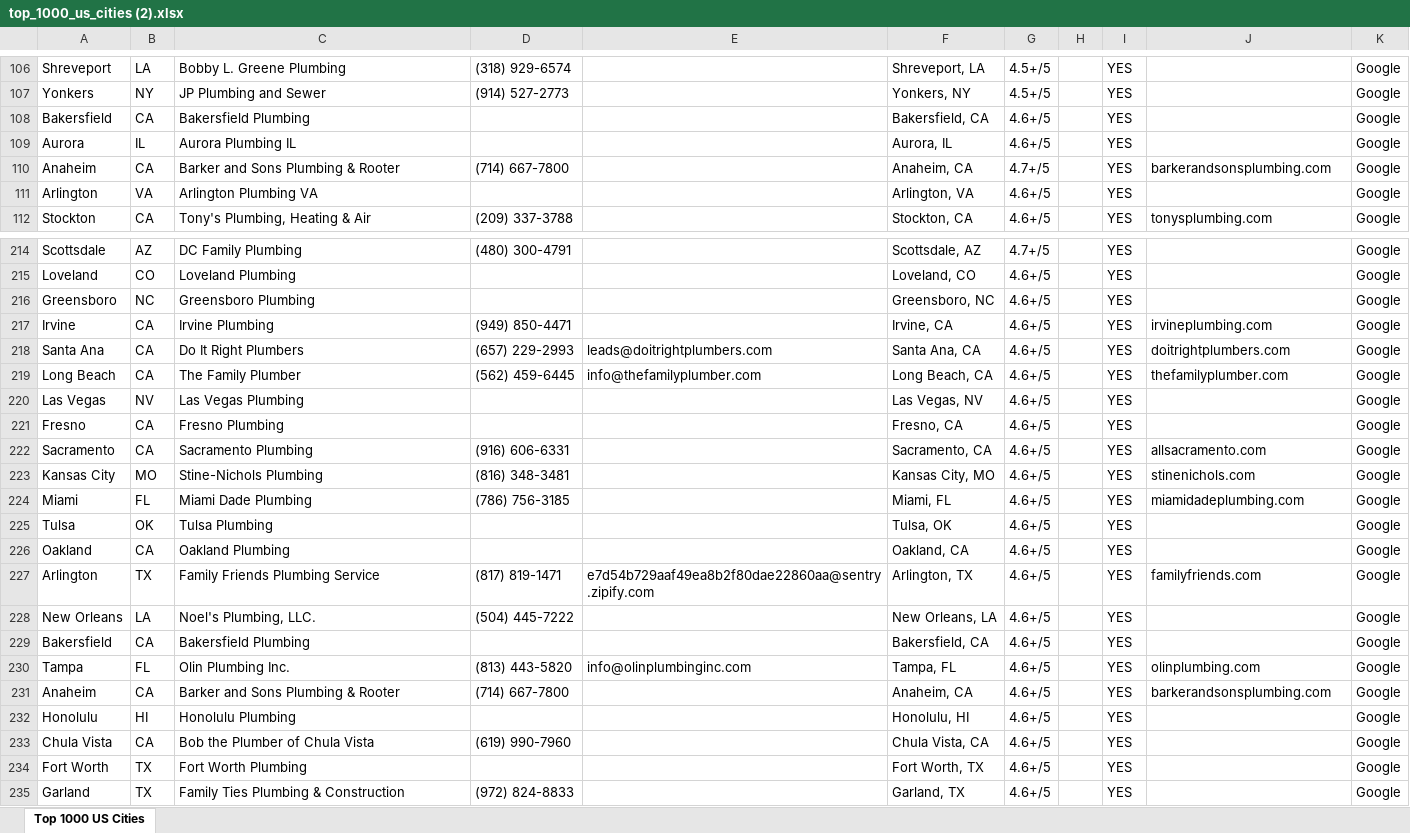
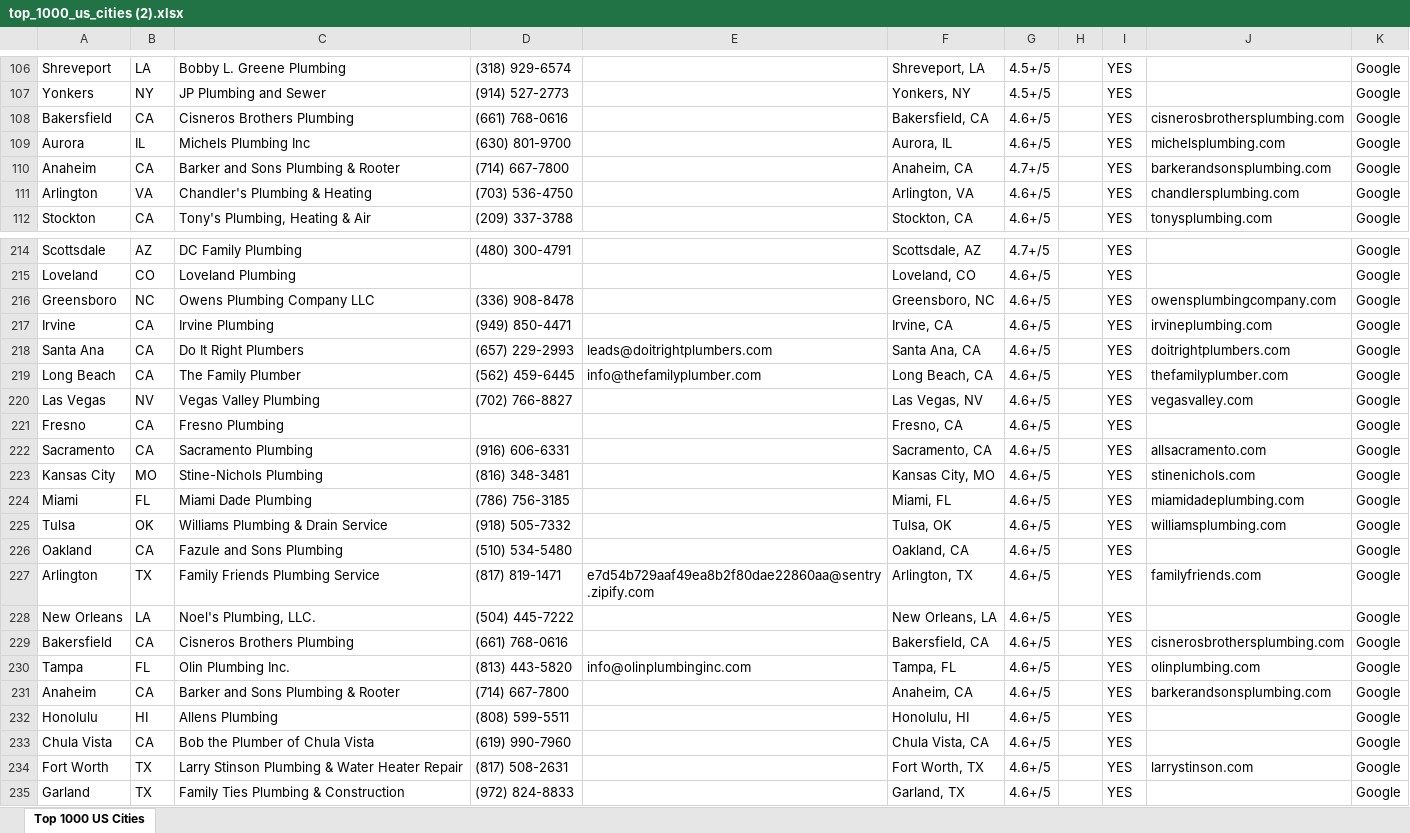
Before and after one commit to Here2njoy/Documentation, an Excel workbook: top_1000_us_cities (2).xlsx, sheet Top 1000 US Cities, drawn as a sheet; only a part is shown, gaps mark what is left out; values as stored, in another font and other column widths than the file's, no borders; the diff covers the shown part only; the diff names each change by its address in the sheet, - before the commit and + after, or states it on an @@ line.

Commit message:
Final - 206 phones, 138 websites, 123 cities researched

```diff
--- a/top_1000_us_cities (2).xlsx (sheet Top 1000 US Cities)
+++ b/top_1000_us_cities (2).xlsx (sheet Top 1000 US Cities)
-C108: Bakersfield Plumbing
+C108: Cisneros Brothers Plumbing
-D108: (empty)
+D108: (661) 768-0616
-J108: (empty)
+J108: cisnerosbrothersplumbing.com
-C109: Aurora Plumbing IL
+C109: Michels Plumbing Inc
-D109: (empty)
+D109: (630) 801-9700
-J109: (empty)
+J109: michelsplumbing.com
-C111: Arlington Plumbing VA
+C111: Chandler's Plumbing & Heating
-D111: (empty)
+D111: (703) 536-4750
-J111: (empty)
+J111: chandlersplumbing.com
-C216: Greensboro Plumbing
+C216: Owens Plumbing Company LLC
-D216: (empty)
+D216: (336) 908-8478
-J216: (empty)
+J216: owensplumbingcompany.com
-C220: Las Vegas Plumbing
+C220: Vegas Valley Plumbing
-D220: (empty)
+D220: (702) 766-8827
-J220: (empty)
+J220: vegasvalley.com
-C225: Tulsa Plumbing
+C225: Williams Plumbing & Drain Service
-D225: (empty)
+D225: (918) 505-7332
-J225: (empty)
+J225: williamsplumbing.com
-C226: Oakland Plumbing
+C226: Fazule and Sons Plumbing
-D226: (empty)
+D226: (510) 534-5480
-C229: Bakersfield Plumbing
+C229: Cisneros Brothers Plumbing
-D229: (empty)
+D229: (661) 768-0616
-J229: (empty)
+J229: cisnerosbrothersplumbing.com
-C232: Honolulu Plumbing
+C232: Allens Plumbing
-D232: (empty)
+D232: (808) 599-5511
-C234: Fort Worth Plumbing
+C234: Larry Stinson Plumbing & Water Heater Repair
-D234: (empty)
+D234: (817) 508-2631
-J234: (empty)
+J234: larrystinson.com
```
Also changed, not shown: 17 edited cells elsewhere in this sheet.
